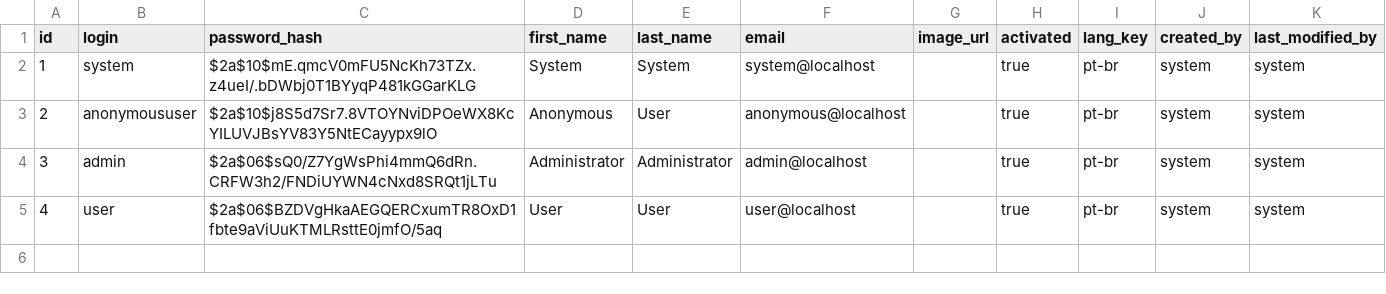
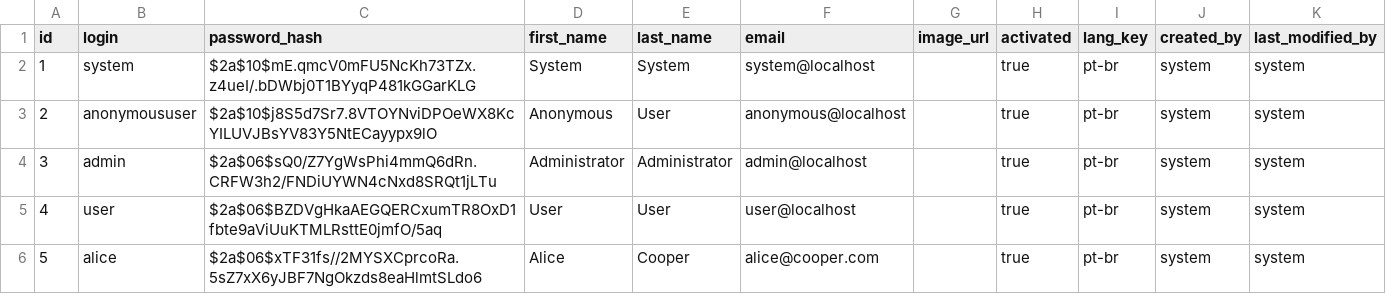
Before and after one commit to sapiensmagno/tclinica, a CSV file: src/main/resources/config/liquibase/users.csv, drawn as a sheet; the diff names each change by its address in the sheet, - before the commit and + after, or states it on an @@ line.

Commit message:
create user receptionist and role_receptionist

```diff
--- a/src/main/resources/config/liquibase/users.csv
+++ b/src/main/resources/config/liquibase/users.csv
+row 6: 5 | alice | $2a$06$xTF31fs//2MYSXCprcoRa.5sZ7xX6yJBF7NgOkzds8eaHlmtSLdo6 | Alice | Cooper | alice@cooper.com |  | true | pt-br | system | system
```
Also changed, not shown: 2 other files.
